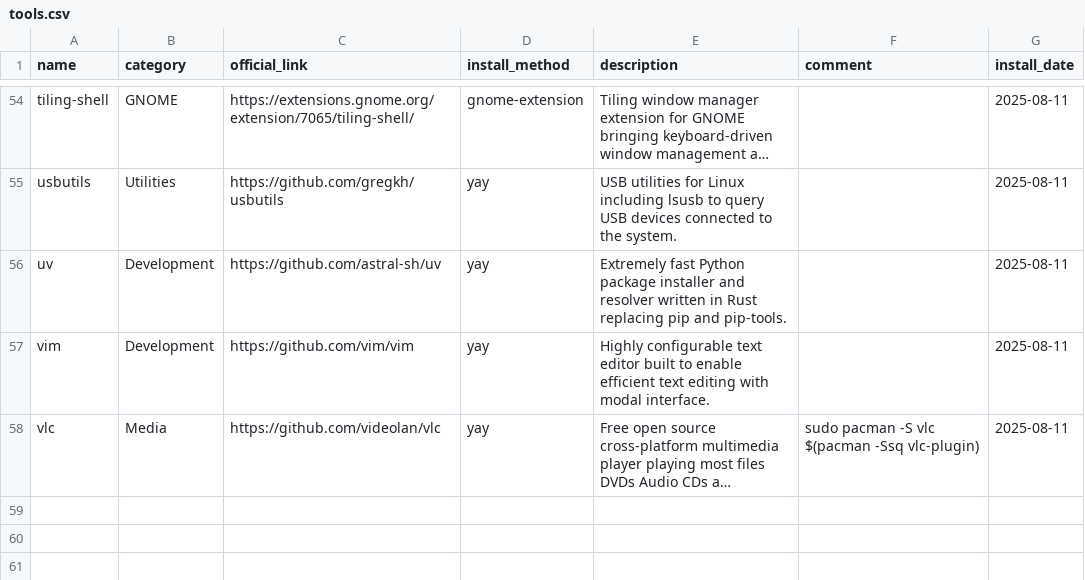
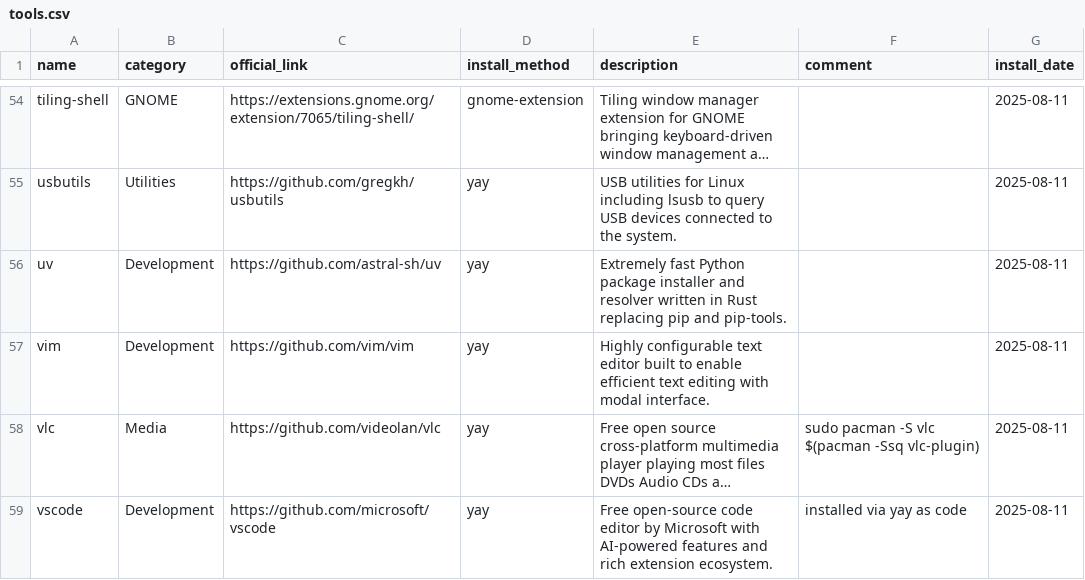
Before and after one commit to hsablonniere/tools, a CSV file: tools.csv, drawn as a sheet; only a part is shown, gaps mark what is left out; long unchanged cells end in …; the diff names each change by its address in the sheet, - before the commit and + after, or states it on an @@ line.

Commit message:
add(vscode): The electron app I actually tolerate

```diff
--- a/tools.csv
+++ b/tools.csv
+row 59: vscode | Development | https://github.com/microsoft/vscode | yay | Free open-source code editor by Microsoft with AI-powered features and rich extension ecosystem. | installed via yay as code | 2025-08-11
```
